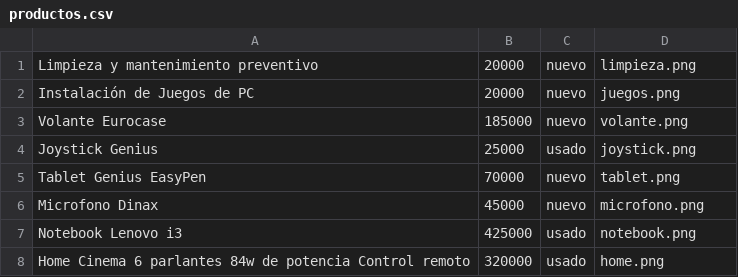
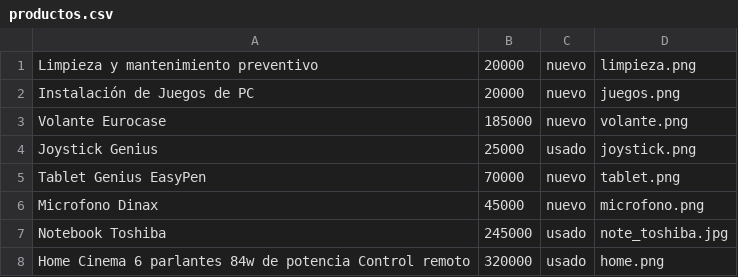
Before and after one commit to bernabemoreno/oportunidades, a CSV file: productos.csv, drawn as a sheet; removed rows and columns are numbered as before the commit, all else as after; the diff names each change by its address in the sheet, - before the commit and + after, or states it on an @@ line.

Commit message:
Update productos.csv

```diff
--- a/productos.csv
+++ b/productos.csv
-row 7: Notebook Lenovo i3 | 425000 | usado | notebook.png
+row 7: Notebook Toshiba | 245000 | usado | note_toshiba.jpg
```
